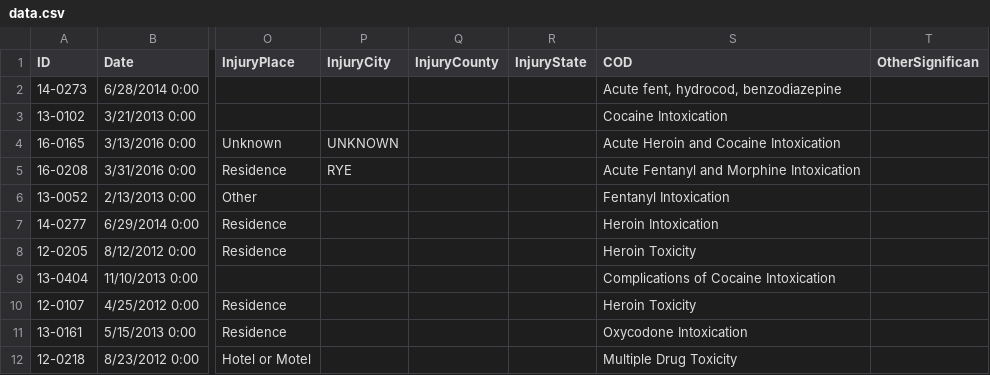
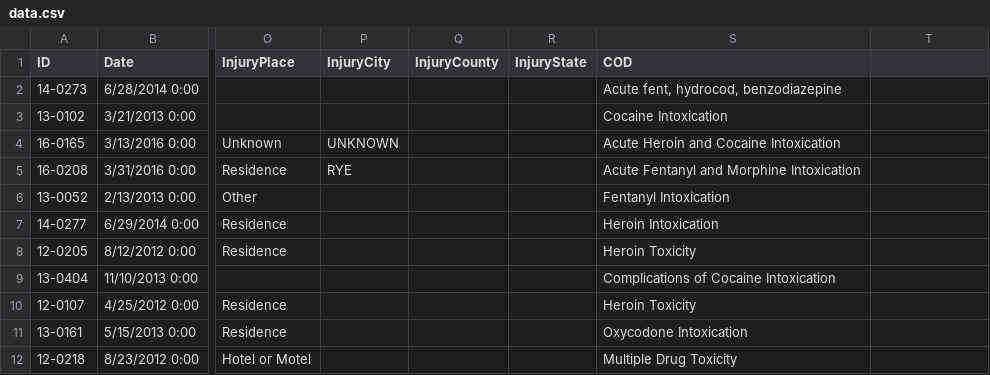
Before and after one commit to francodg/DataWarehousing, a CSV file: data.csv, drawn as a sheet; only a part is shown, gaps mark what is left out; the diff names each change by its address in the sheet, - before the commit and + after, or states it on an @@ line.

Commit message:
Update data.csv

```diff
--- a/data.csv
+++ b/data.csv
-T1: OtherSignifican
+T1: (empty)
```
